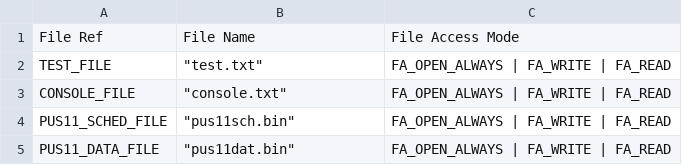
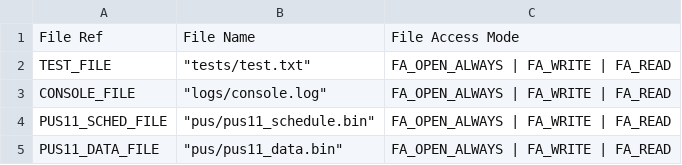
Before and after one commit to TOLOSAT/flight-software, a CSV file: application/conf/fs_conf.csv, drawn as a sheet.

```diff
--- a/application/conf/fs_conf.csv
+++ b/application/conf/fs_conf.csv
@@ -1,5 +1,5 @@
 "File Ref","File Name","File Access Mode"
-"TEST_FILE","""test.txt""","FA_OPEN_ALWAYS | FA_WRITE | FA_READ"
-"CONSOLE_FILE","""console.txt""","FA_OPEN_ALWAYS | FA_WRITE | FA_READ"
-"PUS11_SCHED_FILE","""pus11sch.bin""","FA_OPEN_ALWAYS | FA_WRITE | FA_READ"
-"PUS11_DATA_FILE","""pus11dat.bin""","FA_OPEN_ALWAYS | FA_WRITE | FA_READ"
+"TEST_FILE","""tests/test.txt""","FA_OPEN_ALWAYS | FA_WRITE | FA_READ"
+"CONSOLE_FILE","""logs/console.log""","FA_OPEN_ALWAYS | FA_WRITE | FA_READ"
+"PUS11_SCHED_FILE","""pus/pus11_schedule.bin""","FA_OPEN_ALWAYS | FA_WRITE | FA_READ"
+"PUS11_DATA_FILE","""pus/pus11_data.bin""","FA_OPEN_ALWAYS | FA_WRITE | FA_READ"
```
Also changed, not shown: 4 other files.
